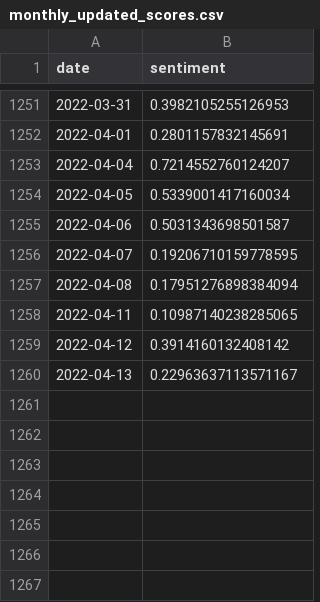
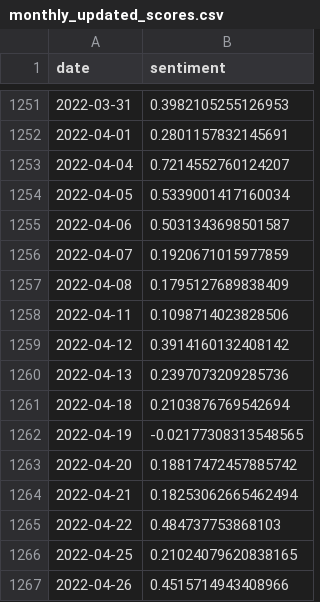
Before and after one commit to seansom/stock-direction-forecasting, a CSV file: sentiment data/TEL/monthly_updated_scores.csv, drawn as a sheet; only a part is shown, gaps mark what is left out.

Commit message:
Fixed exceptions in main.py when getting current data

```diff
--- a/sentiment data/TEL/monthly_updated_scores.csv
+++ b/sentiment data/TEL/monthly_updated_scores.csv
@@ -1255,6 +1255,13 @@ date,sentiment
 2022-04-06,0.5031343698501587
-2022-04-07,0.19206710159778595
-2022-04-08,0.17951276898384094
-2022-04-11,0.10987140238285065
+2022-04-07,0.1920671015977859
+2022-04-08,0.1795127689838409
+2022-04-11,0.1098714023828506
 2022-04-12,0.3914160132408142
-2022-04-13,0.22963637113571167
+2022-04-13,0.2397073209285736
+2022-04-18,0.2103876769542694
+2022-04-19,-0.02177308313548565
+2022-04-20,0.18817472457885742
+2022-04-21,0.18253062665462494
+2022-04-22,0.484737753868103
+2022-04-25,0.21024079620838165
+2022-04-26,0.4515714943408966
```
Also changed, not shown: sentiment data/AP/monthly_updated_scores.csv, sentiment data/PGOLD/monthly_updated_scores.csv, 15 other files.
